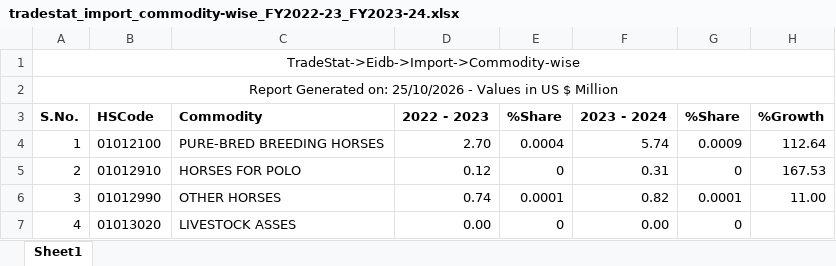
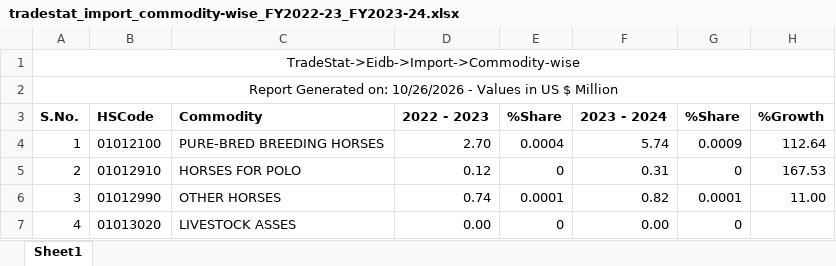
Before and after one commit to souparno-nag/Indian-Trade-Basket_What-We-Buy-and-What-We-Sell, an Excel workbook: data/raw/import/tradestat_import_commodity-wise_FY2022-23_FY2023-24.xlsx, sheet Sheet1, drawn as a sheet; only a part is shown; values as stored, in another font and other column widths than the file's, no borders; the diff names each change by its address in the sheet, - before the commit and + after, or states it on an @@ line.

```diff
--- a/data/raw/import/tradestat_import_commodity-wise_FY2022-23_FY2023-24.xlsx (sheet Sheet1)
+++ b/data/raw/import/tradestat_import_commodity-wise_FY2022-23_FY2023-24.xlsx (sheet Sheet1)
-A2 (S.No.): …Generated on: 25/10/2026 - Values…
+A2 (S.No.): …Generated on: 10/26/2026 - Values…
```
Also changed, not shown: data/raw/import/tradestat_import_commodity-wise_FY2023-24_FY2024-25.xlsx, data/raw/import/tradestat_import_commodity-wise_FY2024-25_FY2025-26.xlsx, 14 other files.
